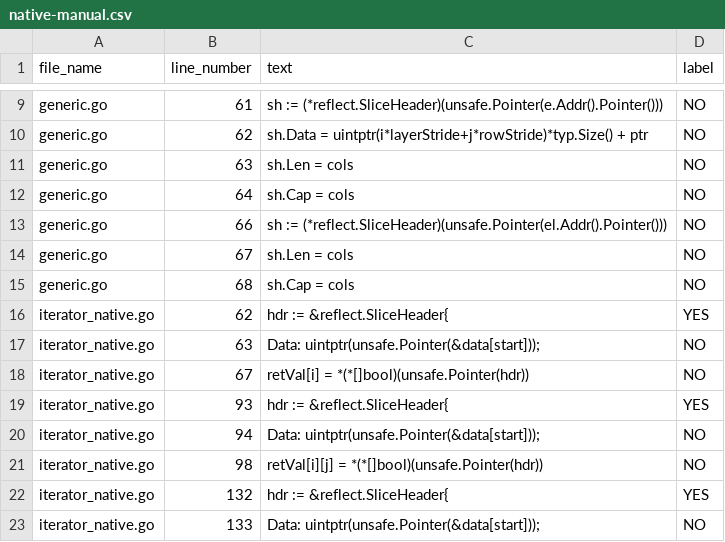
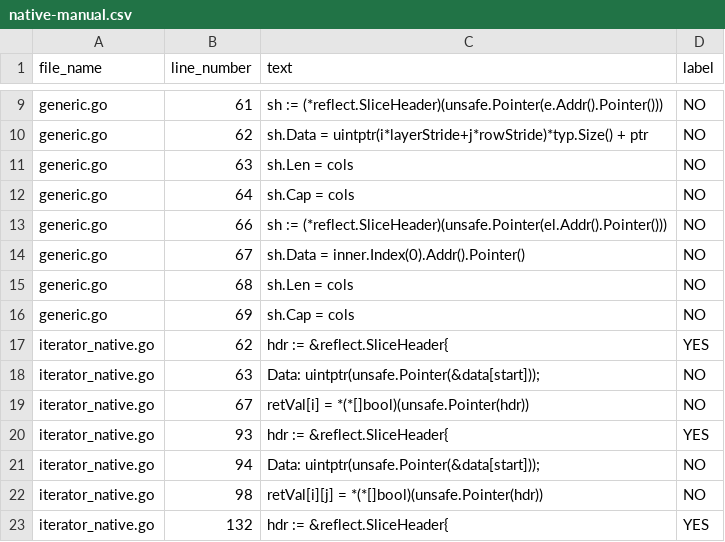
Before and after one commit to jlauinger/master-of-science, a CSV file: code/evaluation/go-safer-evaluation/packages-eval/data/native-manual.csv, drawn as a sheet; only a part is shown, gaps mark what is left out; the shorter side is filled out with more unchanged rows.

```diff
--- a/code/evaluation/go-safer-evaluation/packages-eval/data/native-manual.csv
+++ b/code/evaluation/go-safer-evaluation/packages-eval/data/native-manual.csv
@@ -13,4 +13,5 @@ generic.go,64, sh.Cap = cols,NO
 generic.go,66, sh := (*reflect.SliceHeader)(unsafe.Pointer(el.Addr().Pointer())),NO
-generic.go,67, sh.Len = cols,NO
-generic.go,68, sh.Cap = cols,NO
+generic.go,67, sh.Data = inner.Index(0).Addr().Pointer(),NO
+generic.go,68, sh.Len = cols,NO
+generic.go,69, sh.Cap = cols,NO
 iterator_native.go,62, hdr := &reflect.SliceHeader{,YES
```
Also changed, not shown: code/evaluation/go-safer-evaluation/packages-eval/data/ebpf-gosec.csv, code/evaluation/go-safer-evaluation/packages-eval/data/ebpf-manual.csv, 3 other files.
